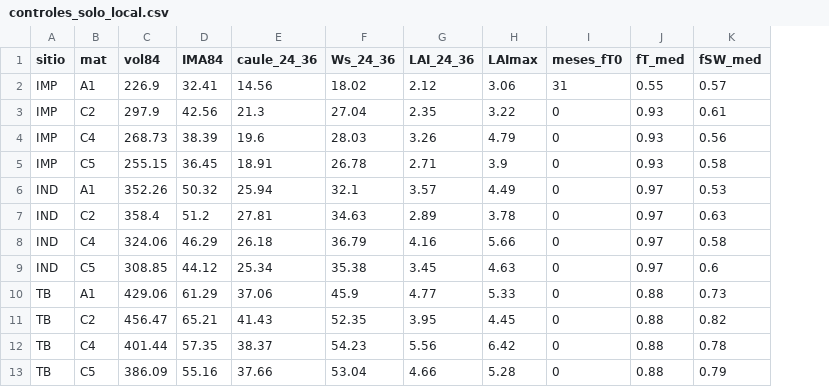
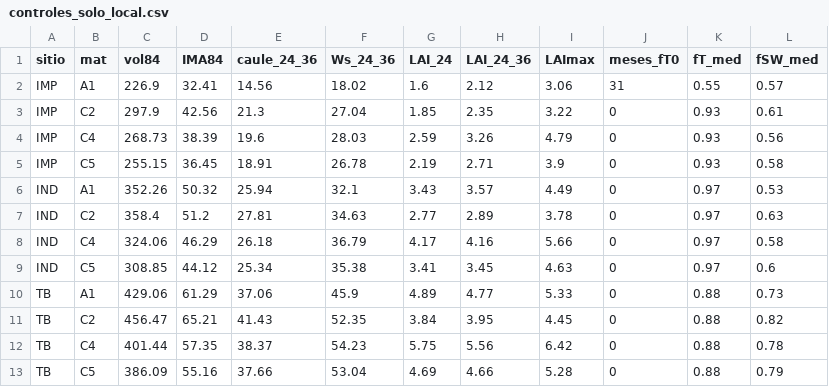
Before and after one commit to beteixeira135-cmyk/Akademia, a CSV file: experimentos/saida/controles_solo_local.csv, drawn as a sheet; the diff names each change by its address in the sheet, - before the commit and + after, or states it on an @@ line.

```diff
--- a/experimentos/saida/controles_solo_local.csv
+++ b/experimentos/saida/controles_solo_local.csv
+column G (LAI_24), rows 2-13: 1.6 | 1.85 | 2.59 | 2.19 | 3.43 | 2.77 | 4.17 | 3.41 | 4.89 | 3.84 | 5.75 | 4.69
```
Also changed, not shown: 11 other files.
